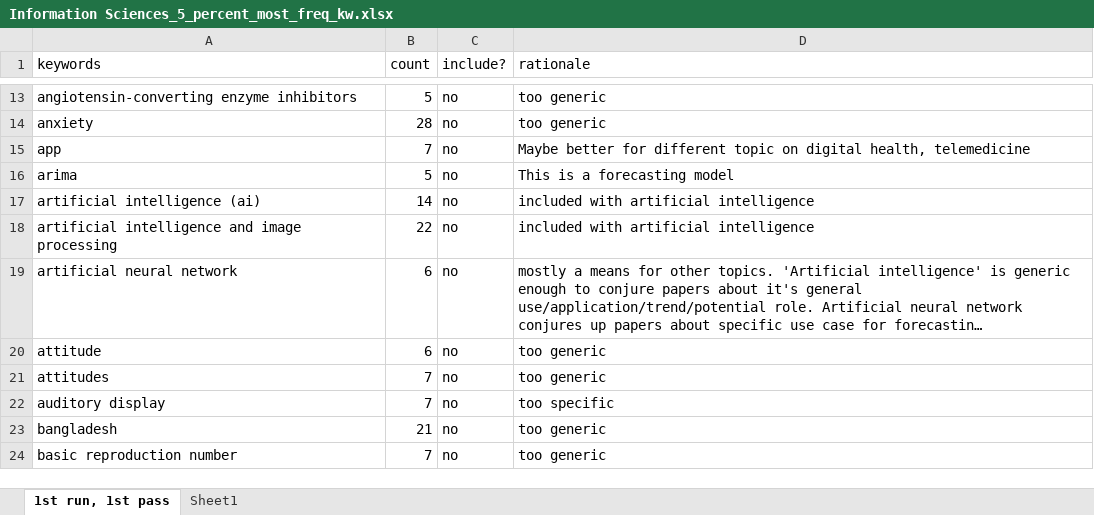
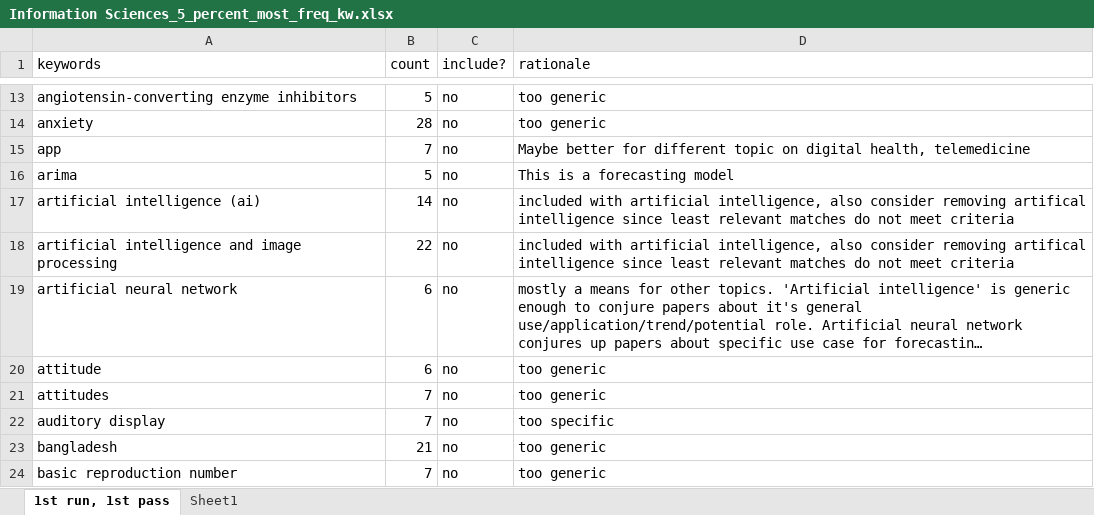
Before and after one commit to gtsueng/subtopics_classifier, an Excel workbook: results/wordfrequencies/Information Sciences_5_percent_most_freq_kw.xlsx, sheet 1st run, 1st pass, drawn as a sheet; only a part is shown, gaps mark what is left out; long unchanged cells end in …; values as stored, in another font and other column widths than the file's, no borders; the diff names each change by its address in the sheet, - before the commit and + after, or states it on an @@ line.

```diff
--- a/results/wordfrequencies/Information Sciences_5_percent_most_freq_kw.xlsx (sheet 1st run, 1st pass)
+++ b/results/wordfrequencies/Information Sciences_5_percent_most_freq_kw.xlsx (sheet 1st run, 1st pass)
-D17:D18 (rationale): …with artificial intelligence
+D17:D18 (rationale): …with artificial intelligence, also consider removing artifical intelligence since least relevant matches do not meet criteria
```
Also changed, not shown: 46 other files.
